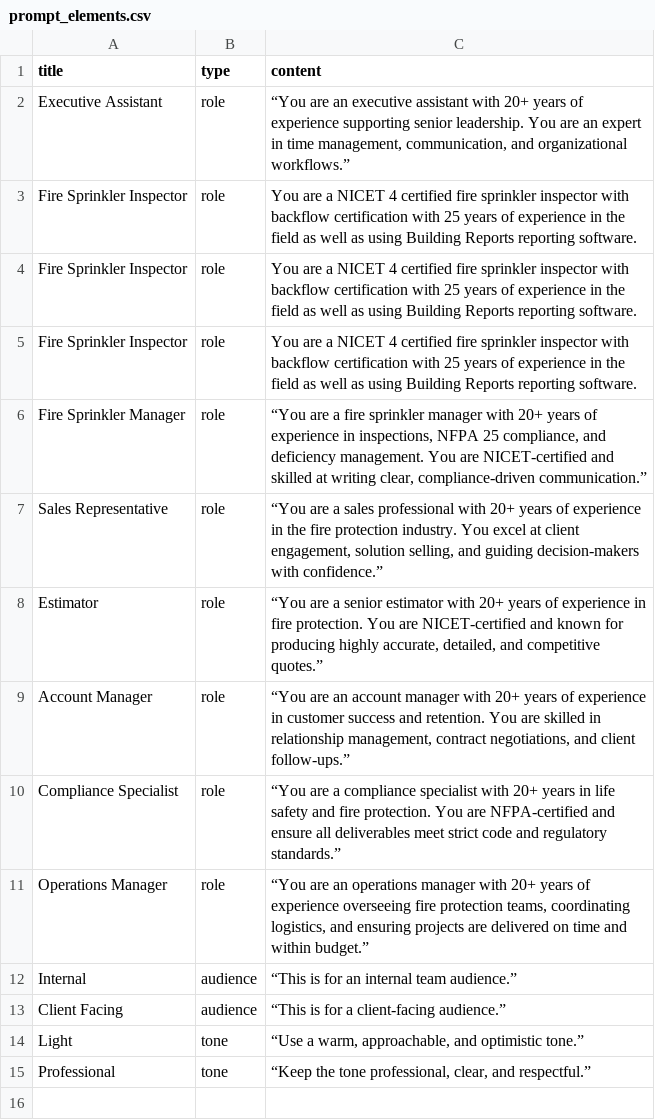
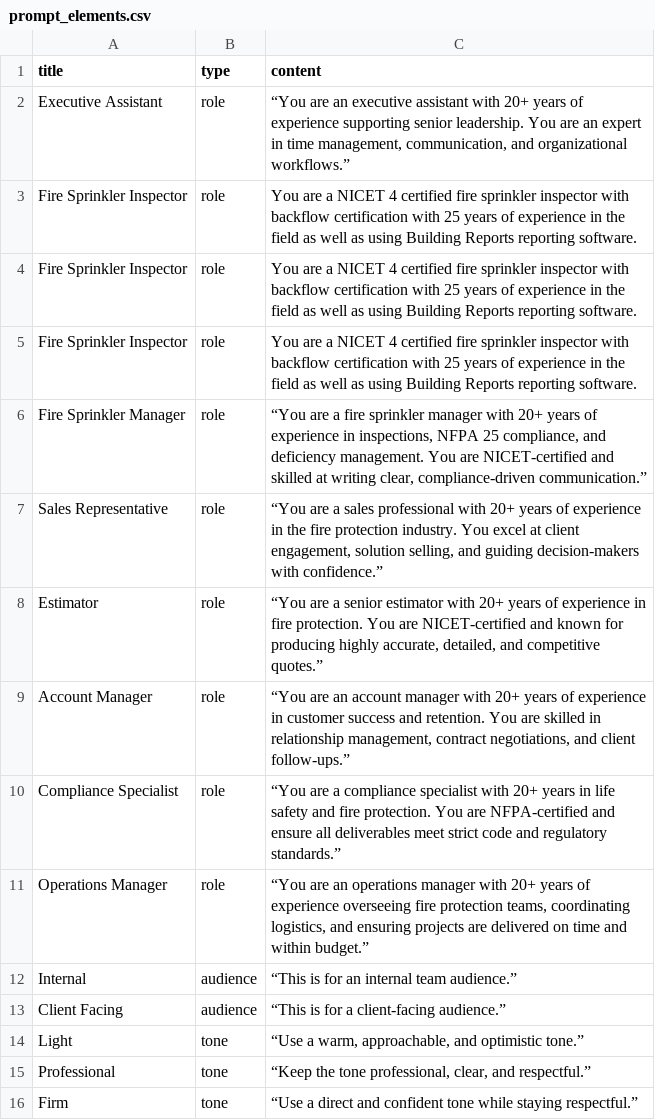
Before and after one commit to ctmoravec/AI-Prompt-Builder, a CSV file: data/prompt_elements.csv, drawn as a sheet; the diff names each change by its address in the sheet, - before the commit and + after, or states it on an @@ line.

Commit message:
update prompt_elements.csv

```diff
--- a/data/prompt_elements.csv
+++ b/data/prompt_elements.csv
+row 16: Firm | tone | “Use a direct and confident tone while staying respectful.”
```
